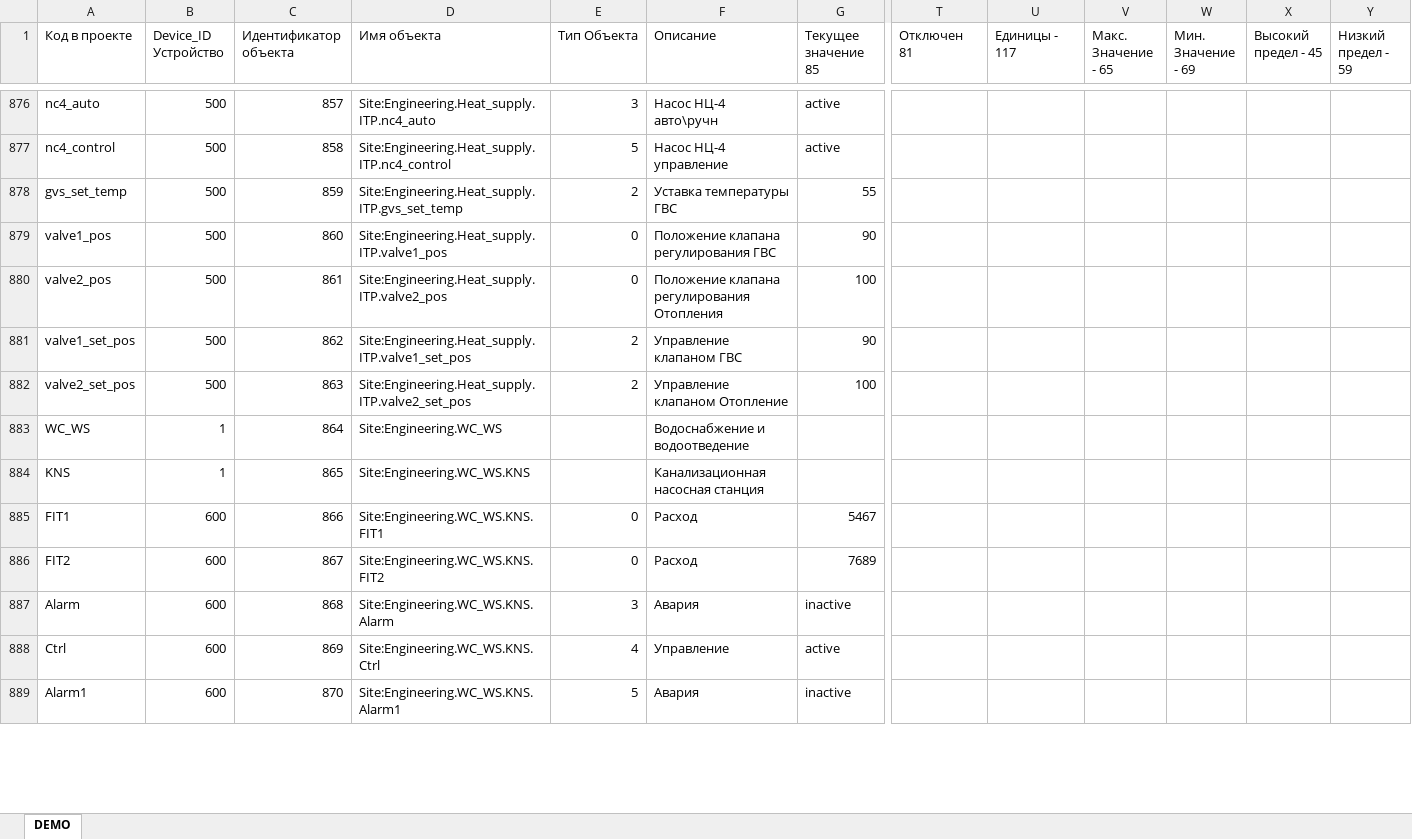
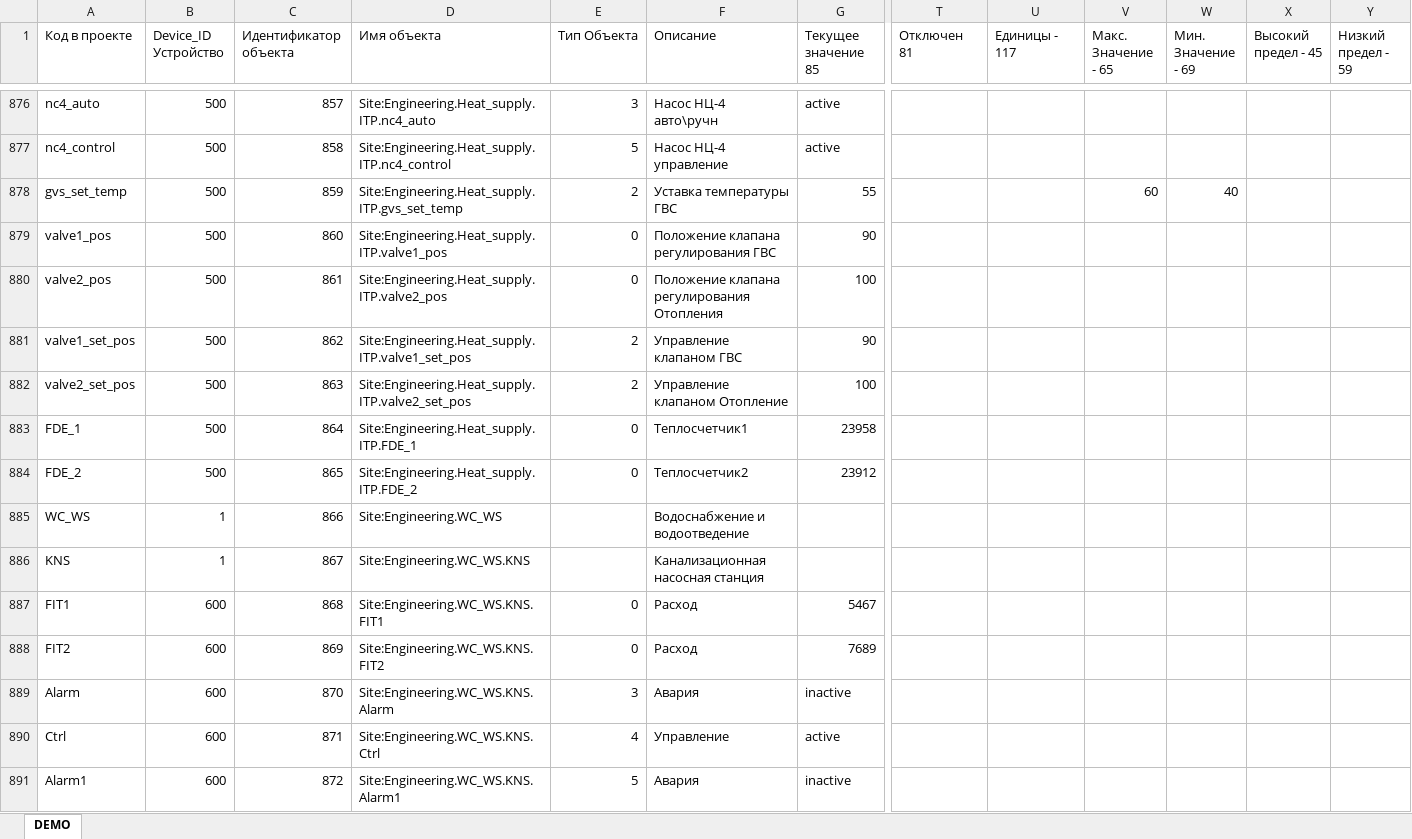
Before and after one commit to NPPElement/svg-example, an Excel workbook: csv/main.xlsx, sheet DEMO, drawn as a sheet; only a part is shown, gaps mark what is left out; values as stored, in another font and other column widths than the file's, no cell formats; conditional formats not drawn; addresses are those after the commit; rows hold the shown columns only; the diff covers the shown part only; the diff names each change by its address in the sheet, - before the commit and + after, or states it on an @@ line.

```diff
--- a/csv/main.xlsx (sheet DEMO)
+++ b/csv/main.xlsx (sheet DEMO)
-V878 (Макс. Значение - 65): (empty)
+V878 (Макс. Значение - 65): 60
-W878 (Мин. Значение - 69): (empty)
+W878 (Мин. Значение - 69): 40
+row 883: FDE_1 | 500 | 864 | Site:Engineering.Heat_supply.ITP.FDE_1 | 0 | Теплосчетчик1 | 23958
+row 884: FDE_2 | 500 | 865 | Site:Engineering.Heat_supply.ITP.FDE_2 | 0 | Теплосчетчик2 | 23912
-C885 (Идентификатор объекта): 864
+C885 (Идентификатор объекта): 866
-C886 (Идентификатор объекта): 865
+C886 (Идентификатор объекта): 867
-C887 (Идентификатор объекта): 866
+C887 (Идентификатор объекта): 868
-C888 (Идентификатор объекта): 867
+C888 (Идентификатор объекта): 869
-C889 (Идентификатор объекта): 868
+C889 (Идентификатор объекта): 870
-C890 (Идентификатор объекта): 869
+C890 (Идентификатор объекта): 871
-C891 (Идентификатор объекта): 870
+C891 (Идентификатор объекта): 872
```
Also changed, not shown: 92 added rows and 698 edited cells elsewhere in this sheet, cell formats, formulas that keep their value, 34 other files.
